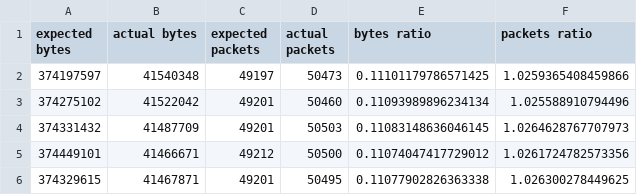
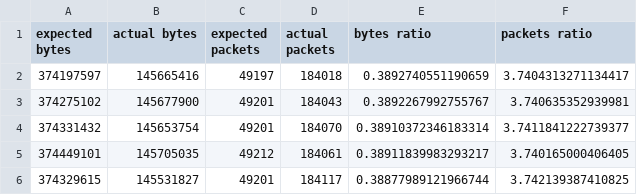
Before and after one commit to KayJay7/abu-inspect, a CSV file: csv/logs_High 50.csv, drawn as a sheet.

```diff
--- a/csv/logs_High 50.csv
+++ b/csv/logs_High 50.csv
@@ -1,6 +1,6 @@
 expected bytes,actual bytes,expected packets,actual packets,bytes ratio,packets ratio
-374197597,41540348,49197,50473,0.11101179786571425,1.0259365408459866
-374275102,41522042,49201,50460,0.11093989896234134,1.025588910794496
-374331432,41487709,49201,50503,0.11083148636046145,1.0264628767707973
-374449101,41466671,49212,50500,0.11074047417729012,1.0261724782573356
-374329615,41467871,49201,50495,0.11077902826363338,1.026300278449625
+374197597,145665416,49197,184018,0.3892740551190659,3.7404313271134417
+374275102,145677900,49201,184043,0.3892267992755767,3.740635352939981
+374331432,145653754,49201,184070,0.38910372346183314,3.7411841222739377
+374449101,145705035,49212,184061,0.38911839983293217,3.740165000406405
+374329615,145531827,49201,184117,0.38877989121966744,3.742139387410825
```
Also changed, not shown: csv/logs_High 10.csv, csv/logs_High 100.csv, 8 other files.
